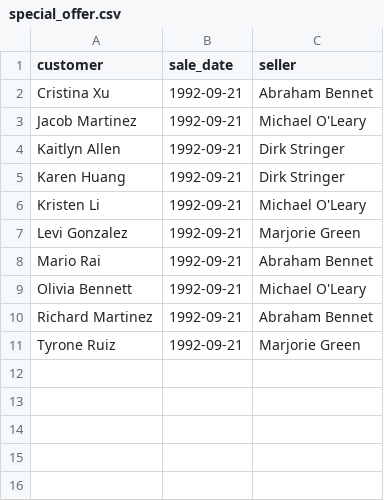
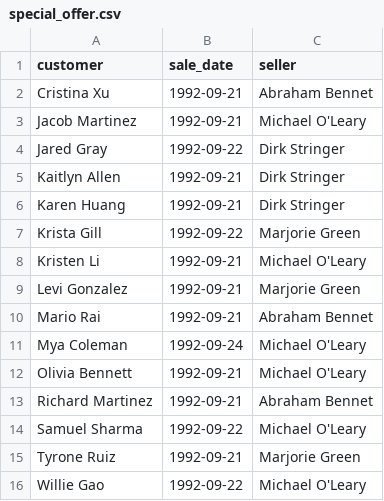
Before and after one commit to slabadena/product-analyst-project-92, a CSV file: special_offer.csv, drawn as a sheet; the diff names each change by its address in the sheet, - before the commit and + after, or states it on an @@ line.

```diff
--- a/special_offer.csv
+++ b/special_offer.csv
+row 4: Jared Gray | 1992-09-22 | Dirk Stringer
+row 7: Krista Gill | 1992-09-22 | Marjorie Green
+row 11: Mya Coleman | 1992-09-24 | Michael O'Leary
+row 14: Samuel Sharma | 1992-09-22 | Michael O'Leary
+row 16: Willie Gao | 1992-09-22 | Michael O'Leary
```
Also changed, not shown: 1 other file.
